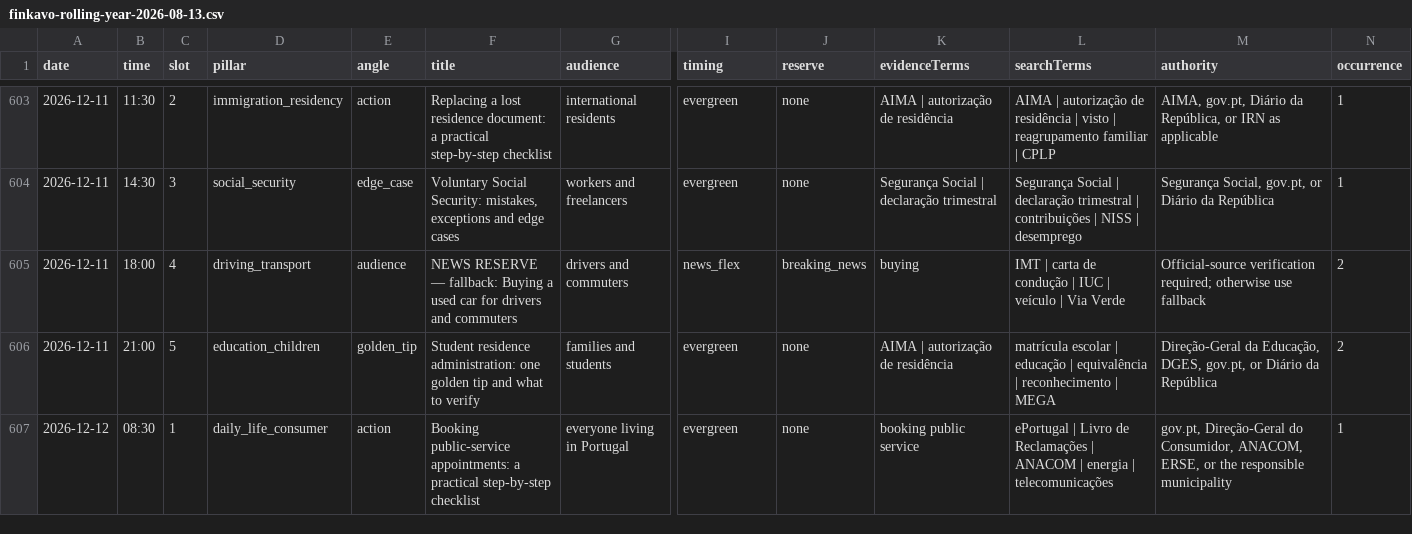
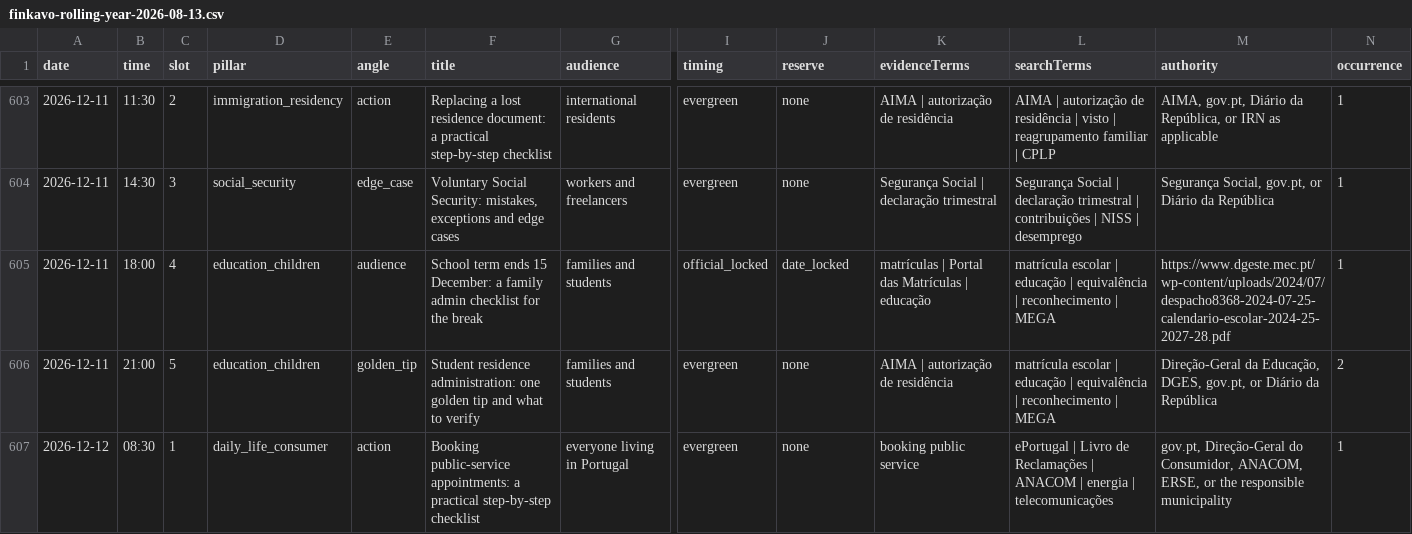
Before and after one commit to opefyre/finkavo-social, a CSV file: plans/finkavo-rolling-year-2026-08-13.csv, drawn as a sheet; only a part is shown, gaps mark what is left out; the diff covers the shown part only; the diff names each change by its address in the sheet, - before the commit and + after, or states it on an @@ line.

Commit message:
Expand verified annual calendar

```diff
--- a/plans/finkavo-rolling-year-2026-08-13.csv
+++ b/plans/finkavo-rolling-year-2026-08-13.csv
-D605 (pillar): driving_transport
+D605 (pillar): education_children
-F605 (title): NEWS RESERVE — fallback: Buying a used car for drivers and commuters
+F605 (title): School term ends 15 December: a family admin checklist for the break
-G605 (audience): drivers and commuters
+G605 (audience): families and students
-I605 (timing): news_flex
+I605 (timing): official_locked
-J605 (reserve): breaking_news
+J605 (reserve): date_locked
-K605 (evidenceTerms): buying
+K605 (evidenceTerms): matrículas | Portal das Matrículas | educação
-L605 (searchTerms): IMT | carta de condução | IUC | veículo | Via Verde
+L605 (searchTerms): matrícula escolar | educação | equivalência | reconhecimento | MEGA
-M605 (authority): Official-source verification required; otherwise use fallback
+M605 (authority): https://www.dgeste.mec.pt/wp-content/uploads/2024/07/despacho8368-2024-07-25-calendario-escolar-2024-25-2027-28.pdf
-N605 (occurrence): 2
+N605 (occurrence): 1
```
Also changed, not shown: 148 edited cells elsewhere in this file, 5 other files.
